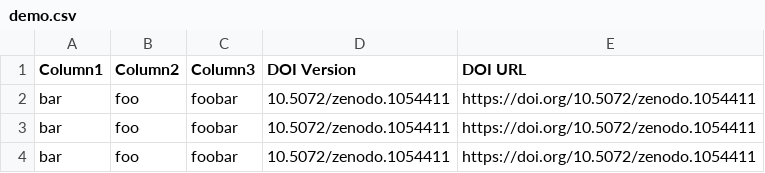
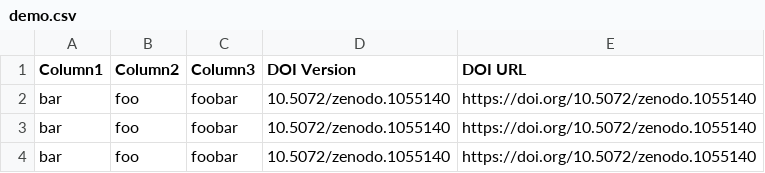
Before and after one commit to kykrueger/zenodo-actions, a CSV file: demo.csv, drawn as a sheet.

Commit message:
update with current doi

```diff
--- a/demo.csv
+++ b/demo.csv
@@ -1,4 +1,4 @@
 Column1, Column2, Column3, DOI Version, DOI URL
-bar, foo, foobar, 10.5072/zenodo.1054411, https://doi.org/10.5072/zenodo.1054411
-bar, foo, foobar, 10.5072/zenodo.1054411, https://doi.org/10.5072/zenodo.1054411
-bar, foo, foobar, 10.5072/zenodo.1054411, https://doi.org/10.5072/zenodo.1054411
+bar, foo, foobar, 10.5072/zenodo.1055140, https://doi.org/10.5072/zenodo.1055140
+bar, foo, foobar, 10.5072/zenodo.1055140, https://doi.org/10.5072/zenodo.1055140
+bar, foo, foobar, 10.5072/zenodo.1055140, https://doi.org/10.5072/zenodo.1055140
```
